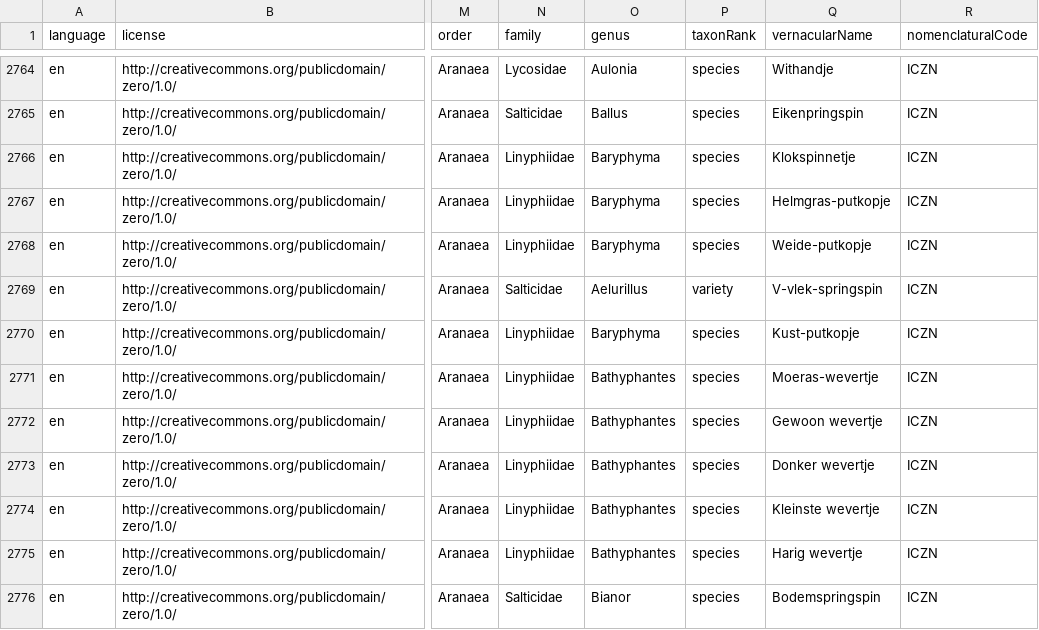
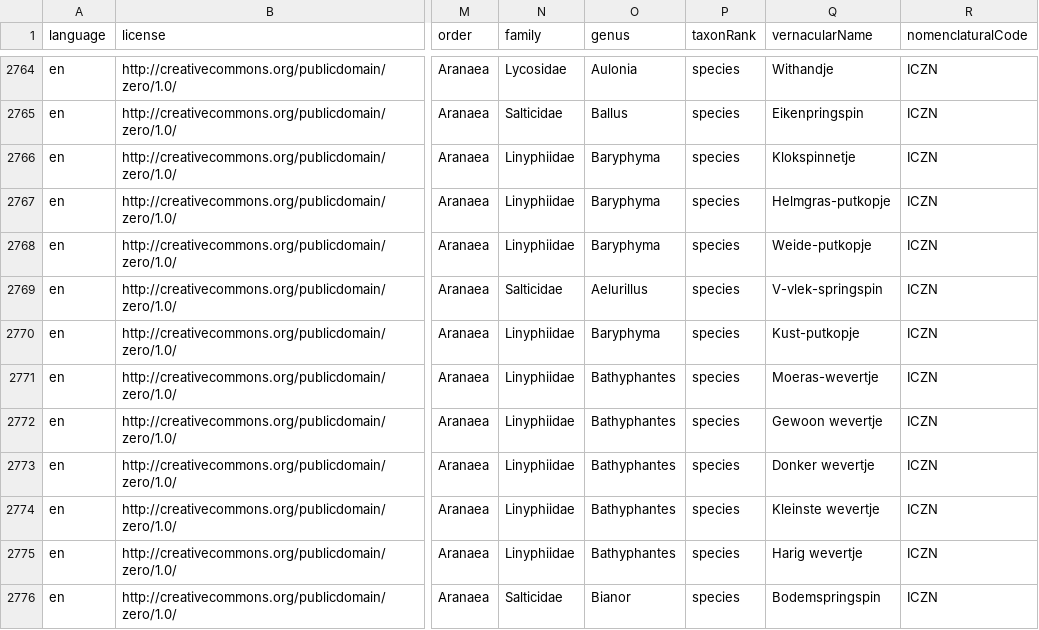
Before and after one commit to inbo/rl-flanders-checklist, a CSV file: data/processed/nonvalidated/taxon.csv, drawn as a sheet; only a part is shown, gaps mark what is left out; the diff names each change by its address in the sheet, - before the commit and + after, or states it on an @@ line.

```diff
--- a/data/processed/nonvalidated/taxon.csv
+++ b/data/processed/nonvalidated/taxon.csv
-P2769 (taxonRank): variety
+P2769 (taxonRank): species
```
Also changed, not shown: data/processed/validated/taxon.csv, 10 other files.
